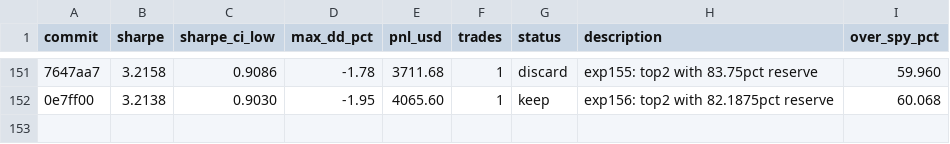
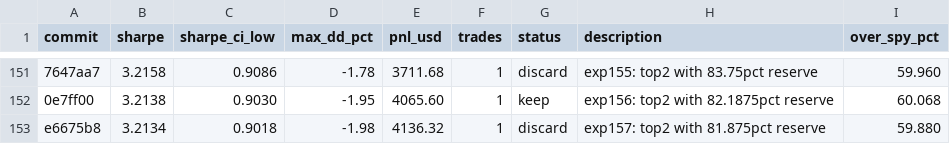
Before and after one commit to vzeman/trading-autoresearch, a TSV file: results.tsv, drawn as a sheet; only a part is shown, gaps mark what is left out; the diff names each change by its address in the sheet, - before the commit and + after, or states it on an @@ line.

Commit message:
docs: refresh iteration page + charts + results

```diff
--- a/results.tsv
+++ b/results.tsv
+row 153: e6675b8 | 3.2134 | 0.9018 | -1.98 | 4136.32 | 1 | discard | exp157: top2 with 81.875pct reserve | 59.880
```
Also changed, not shown: 10 other files.
